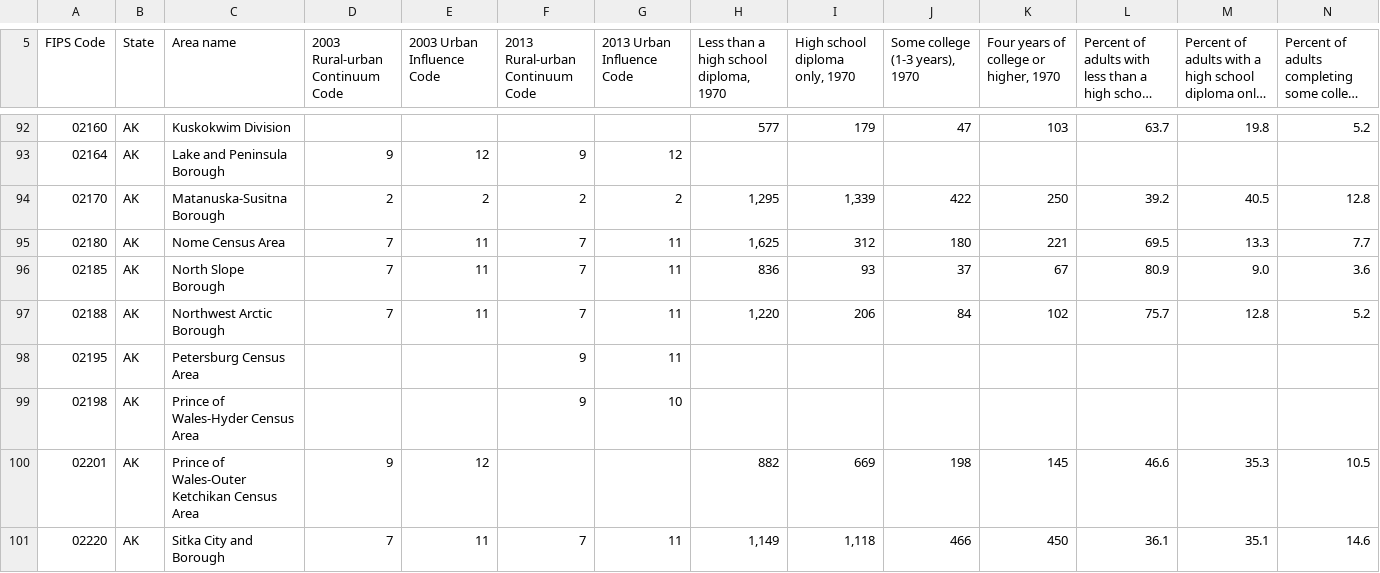
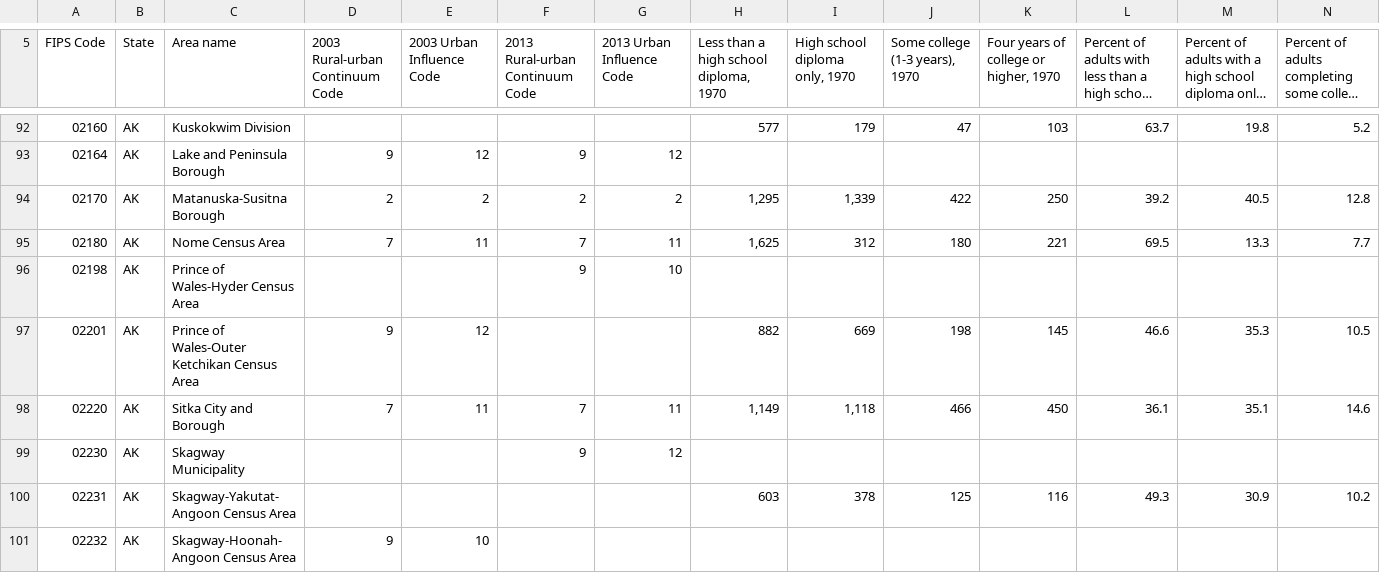
Before and after one commit to mlee305/DataParser, a CSV file: data/Education.csv, drawn as a sheet; only a part is shown, gaps mark what is left out; the shorter side is filled out with more unchanged rows; long unchanged cells end in …; rows hold the shown columns only; the diff names each change by its address in the sheet, - before the commit and + after, or states it on an @@ line.

Commit message:
Parsed education and employment data from 2012-2015

```diff
--- a/data/Education.csv
+++ b/data/Education.csv
-row 96: 02185 | AK | North Slope Borough | 7 | 11 | 7 | 11 | 836 | 93 | 37 | 67 | 80.9 | 9.0 | 3.6
-row 97: 02188 | AK | Northwest Arctic Borough | 7 | 11 | 7 | 11 | 1,220 | 206 | 84 | 102 | 75.7 | 12.8 | 5.2
-row 98: 02195 | AK | Petersburg Census Area |  |  | 9 | 11
```
Also changed, not shown: 4 other files.
